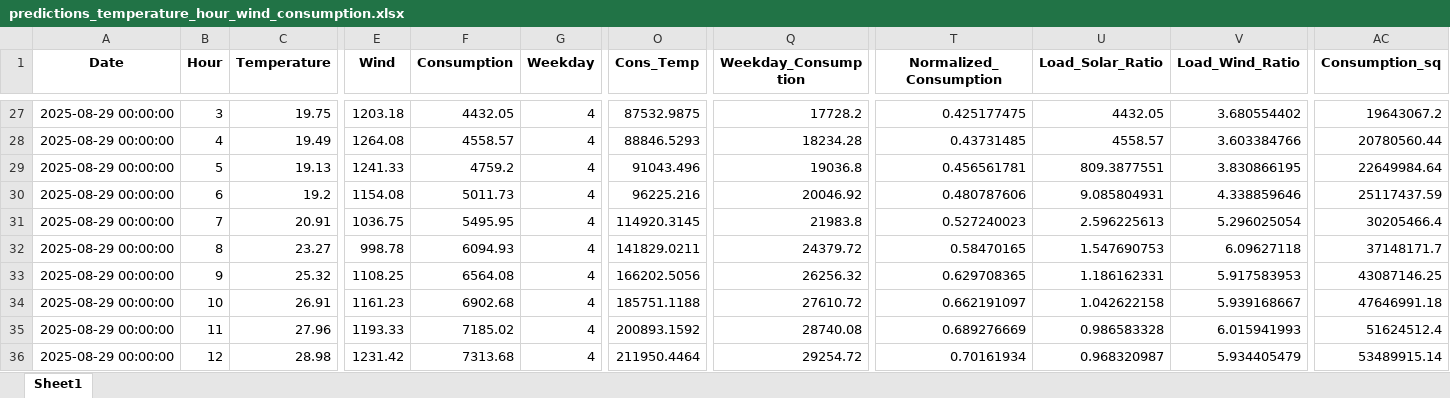
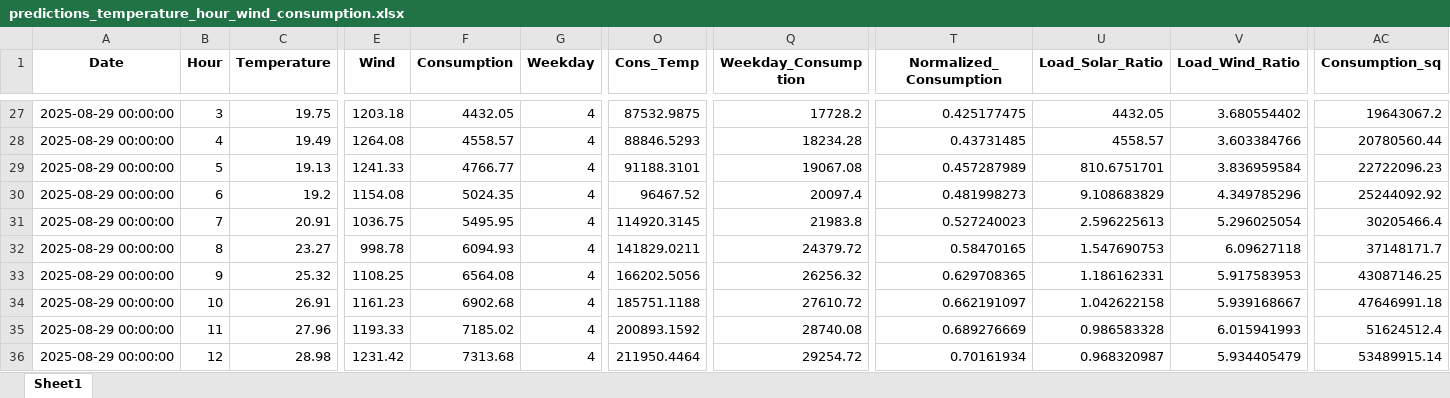
Before and after one commit to Chairetisl/Energy_Forecast_P, an Excel workbook: predictions_temperature_hour_wind_consumption.xlsx, sheet Sheet1, drawn as a sheet; only a part is shown, gaps mark what is left out; values as stored, in another font and other column widths than the file's, no borders; the diff names each change by its address in the sheet, - before the commit and + after, or states it on an @@ line.

```diff
--- a/predictions_temperature_hour_wind_consumption.xlsx (sheet Sheet1)
+++ b/predictions_temperature_hour_wind_consumption.xlsx (sheet Sheet1)
-F29 (Consumption): 4759.2
+F29 (Consumption): 4766.77
-O29 (Cons_Temp): 91043.496
+O29 (Cons_Temp): 91188.3101
-Q29 (Weekday_Consumption): 19036.8
+Q29 (Weekday_Consumption): 19067.08
-T29 (Normalized_Consumption): 0.456561781
+T29 (Normalized_Consumption): 0.457287989
-U29 (Load_Solar_Ratio): 809.3877551
+U29 (Load_Solar_Ratio): 810.6751701
-V29 (Load_Wind_Ratio): 3.830866195
+V29 (Load_Wind_Ratio): 3.836959584
-AC29 (Consumption_sq): 22649984.64
+AC29 (Consumption_sq): 22722096.23
-F30 (Consumption): 5011.73
+F30 (Consumption): 5024.35
-O30 (Cons_Temp): 96225.216
+O30 (Cons_Temp): 96467.52
-Q30 (Weekday_Consumption): 20046.92
+Q30 (Weekday_Consumption): 20097.4
-T30 (Normalized_Consumption): 0.480787606
+T30 (Normalized_Consumption): 0.481998273
-U30 (Load_Solar_Ratio): 9.085804931
+U30 (Load_Solar_Ratio): 9.108683829
-V30 (Load_Wind_Ratio): 4.338859646
+V30 (Load_Wind_Ratio): 4.349785296
-AC30 (Consumption_sq): 25117437.59
+AC30 (Consumption_sq): 25244092.92
```
Also changed, not shown: 1 other file.
